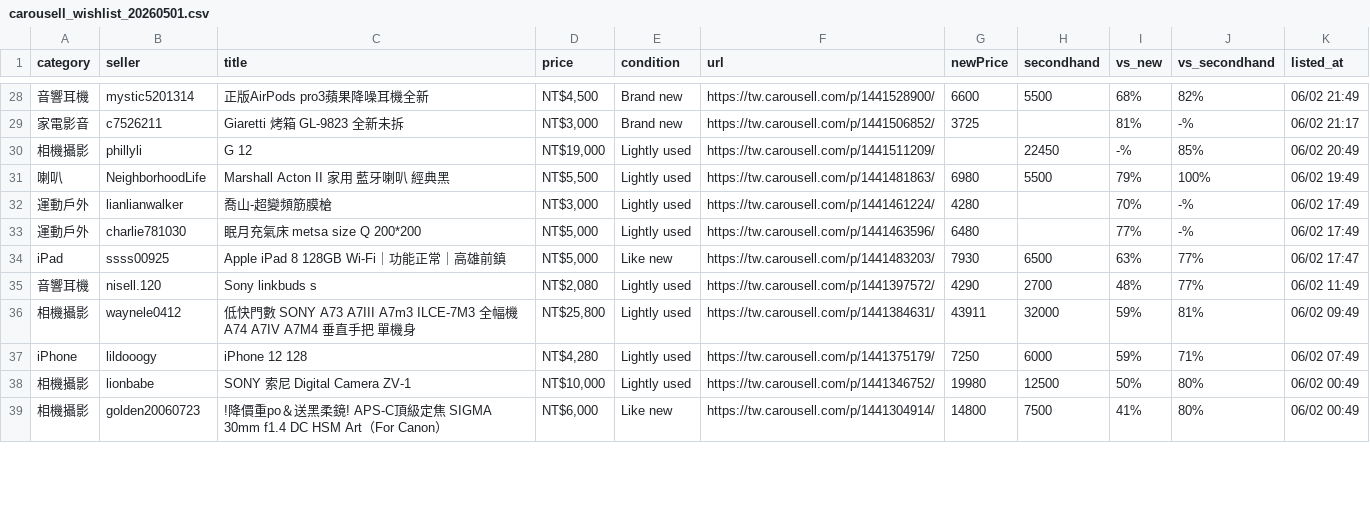
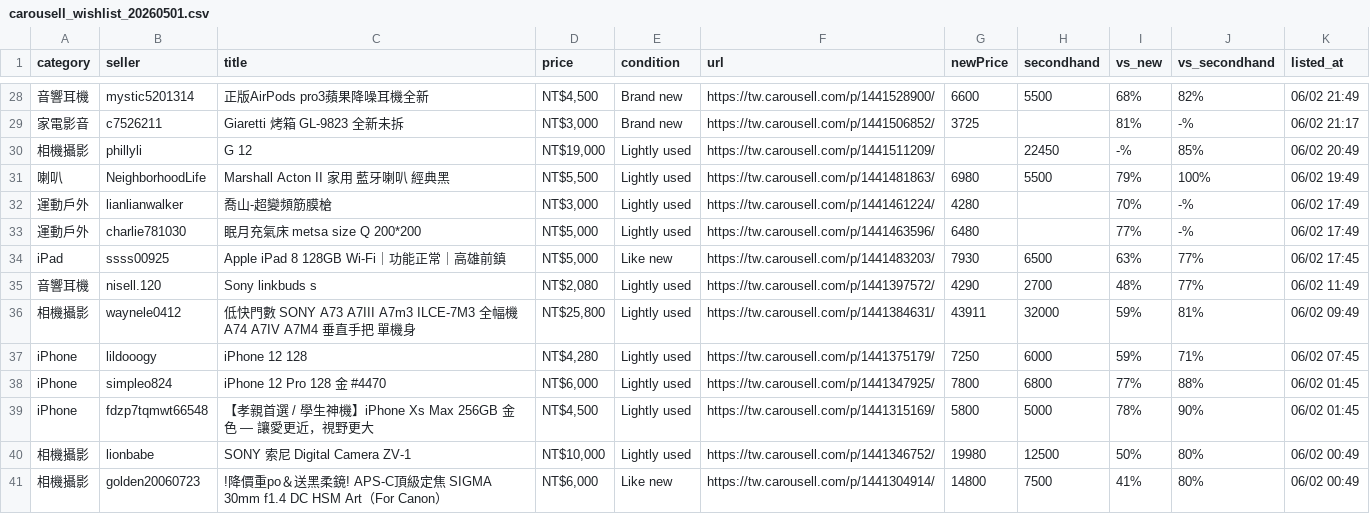
Before and after one commit to yangnim21029/cheap-product, a CSV file: outputs/carousell_wishlist_20260501.csv, drawn as a sheet; only a part is shown, gaps mark what is left out; the diff covers the shown part only; the diff names each change by its address in the sheet, - before the commit and + after, or states it on an @@ line.

```diff
--- a/outputs/carousell_wishlist_20260501.csv
+++ b/outputs/carousell_wishlist_20260501.csv
-K34 (listed_at): 06/02 17:47
+K34 (listed_at): 06/02 17:45
-K37 (listed_at): 06/02 07:49
+K37 (listed_at): 06/02 07:45
+row 38: iPhone | simpleo824 | iPhone 12 Pro 128 金 #4470 | NT$6,000 | Lightly used | https://tw.carousell.com/p/1441347925/ | 7800 | 6800 | 77% | 88% | 06/02 01:45
+row 39: iPhone | fdzp7tqmwt66548 | 【孝親首選 / 學生神機】iPhone Xs Max 256GB 金色 — 讓愛更近，視野更大 | NT$4,500 | Lightly used | https://tw.carousell.com/p/1441315169/ | 5800 | 5000 | 78% | 90% | 06/02 01:45
```
Also changed, not shown: 3 added rows, 3 removed rows and 7 edited cells elsewhere in this file, 6 other files.
